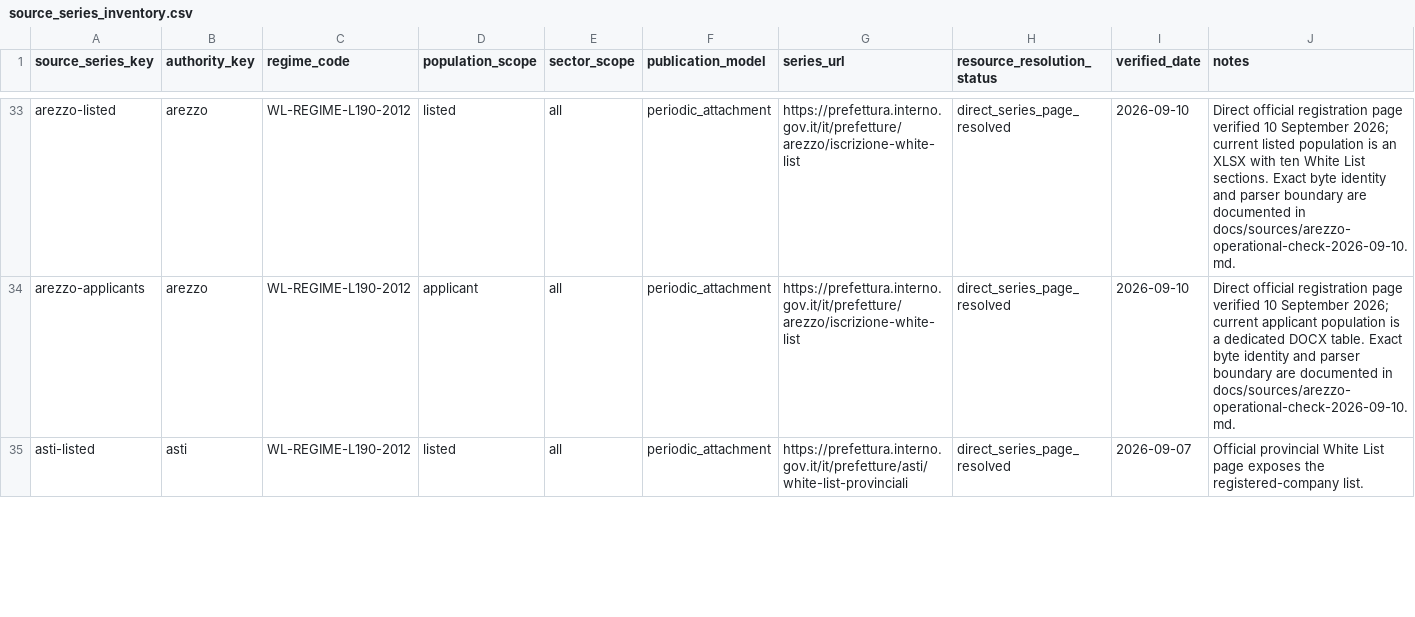
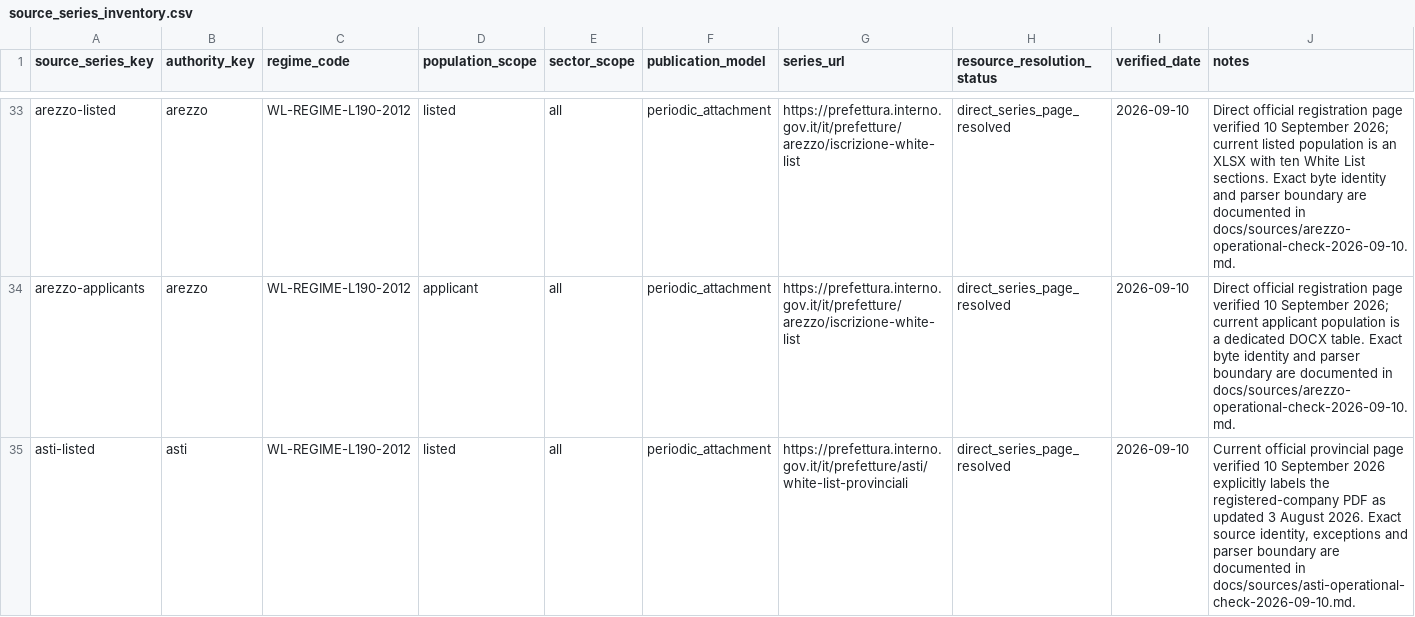
Before and after one commit to colazeta/italian-anti-mafia-whitelist, a CSV file: data/source_registry/source_series_inventory.csv, drawn as a sheet; only a part is shown, gaps mark what is left out; the diff covers the shown part only.

```diff
--- a/data/source_registry/source_series_inventory.csv
+++ b/data/source_registry/source_series_inventory.csv
@@ -34,2 +34,2 @@ arezzo-listed,arezzo,WL-REGIME-L190-2012,listed,all,periodic_attachment,https://
 arezzo-applicants,arezzo,WL-REGIME-L190-2012,applicant,all,periodic_attachment,https://prefettura.interno.gov.it/it/prefetture/arezzo/iscrizione-white-list,direct_series_page_resolved,2026-09-10,Direct official registration page verified 10 September 2026; current applicant population is a dedicated DOCX table. Exact byte identity and parser boundary are documented in docs/sources/arezzo-operational-check-2026-09-10.md.
-asti-listed,asti,WL-REGIME-L190-2012,listed,all,periodic_attachment,https://prefettura.interno.gov.it/it/prefetture/asti/white-list-provinciali,direct_series_page_resolved,2026-09-07,Official provincial White List page exposes the registered-company list.
+asti-listed,asti,WL-REGIME-L190-2012,listed,all,periodic_attachment,https://prefettura.interno.gov.it/it/prefetture/asti/white-list-provinciali,direct_series_page_resolved,2026-09-10,"Current official provincial page verified 10 September 2026 explicitly labels the registered-company PDF as updated 3 August 2026. Exact source identity, exceptions and parser boundary are documented in docs/sources/asti-operational-check-2026-09-10.md."
```
Also changed, not shown: 2 edited cells elsewhere in this file, data/source_registry/verified_primary_pages.csv, 7 other files.
